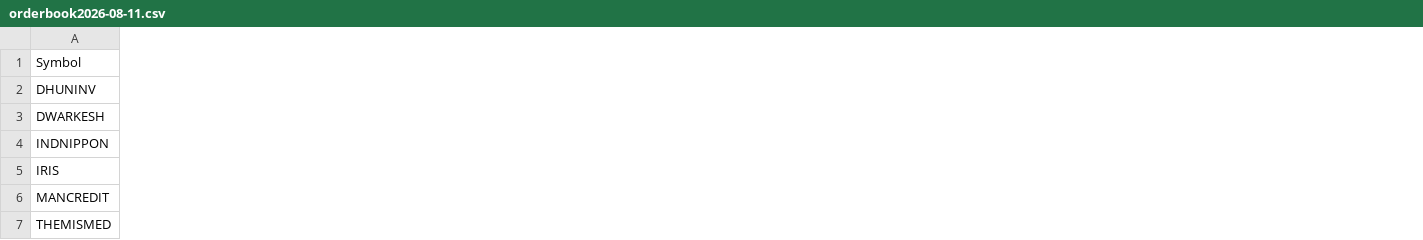
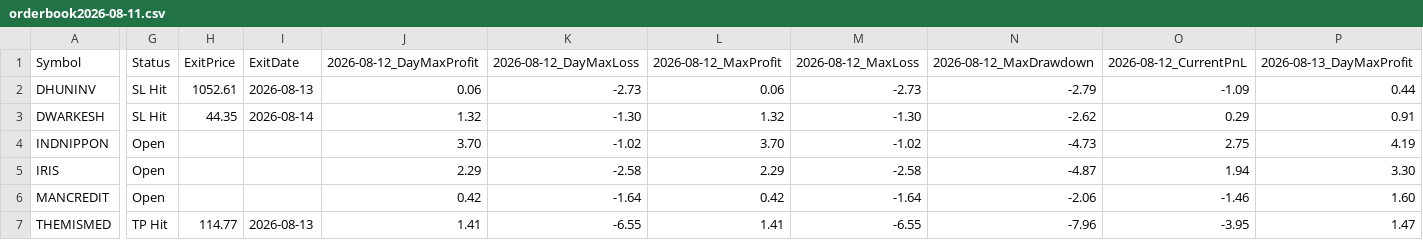
Before and after one commit to faizjio7011-code/csv-website, a CSV file: orderbook/orderbook2026-08-11.csv, drawn as a sheet; only a part is shown, gaps mark what is left out; the diff covers the shown part only; the diff names each change by its address in the sheet, - before the commit and + after, or states it on an @@ line.

```diff
--- a/orderbook/orderbook2026-08-11.csv
+++ b/orderbook/orderbook2026-08-11.csv
+column G, rows 1-7: Status | SL Hit | SL Hit | Open | Open | Open | TP Hit
+column H, rows 1-7: ExitPrice | 1052.61 | 44.35 |  |  |  | 114.77
+column I, rows 1-7: ExitDate | 2026-08-13 | 2026-08-14 |  |  |  | 2026-08-13
+column J, rows 1-7: 2026-08-12_DayMaxProfit | 0.06 | 1.32 | 3.70 | 2.29 | 0.42 | 1.41
+column K, rows 1-7: 2026-08-12_DayMaxLoss | -2.73 | -1.30 | -1.02 | -2.58 | -1.64 | -6.55
+column L, rows 1-7: 2026-08-12_MaxProfit | 0.06 | 1.32 | 3.70 | 2.29 | 0.42 | 1.41
+column M, rows 1-7: 2026-08-12_MaxLoss | -2.73 | -1.30 | -1.02 | -2.58 | -1.64 | -6.55
+column N, rows 1-7: 2026-08-12_MaxDrawdown | -2.79 | -2.62 | -4.73 | -4.87 | -2.06 | -7.96
+column O, rows 1-7: 2026-08-12_CurrentPnL | -1.09 | 0.29 | 2.75 | 1.94 | -1.46 | -3.95
+column P, rows 1-7: 2026-08-13_DayMaxProfit | 0.44 | 0.91 | 4.19 | 3.30 | 1.60 | 1.47
```
Also changed, not shown: 17 added columns elsewhere in this file, orderbook/orderbook2026-08-10.csv, orderbook/orderbook2026-08-12.csv, 3 other files.
